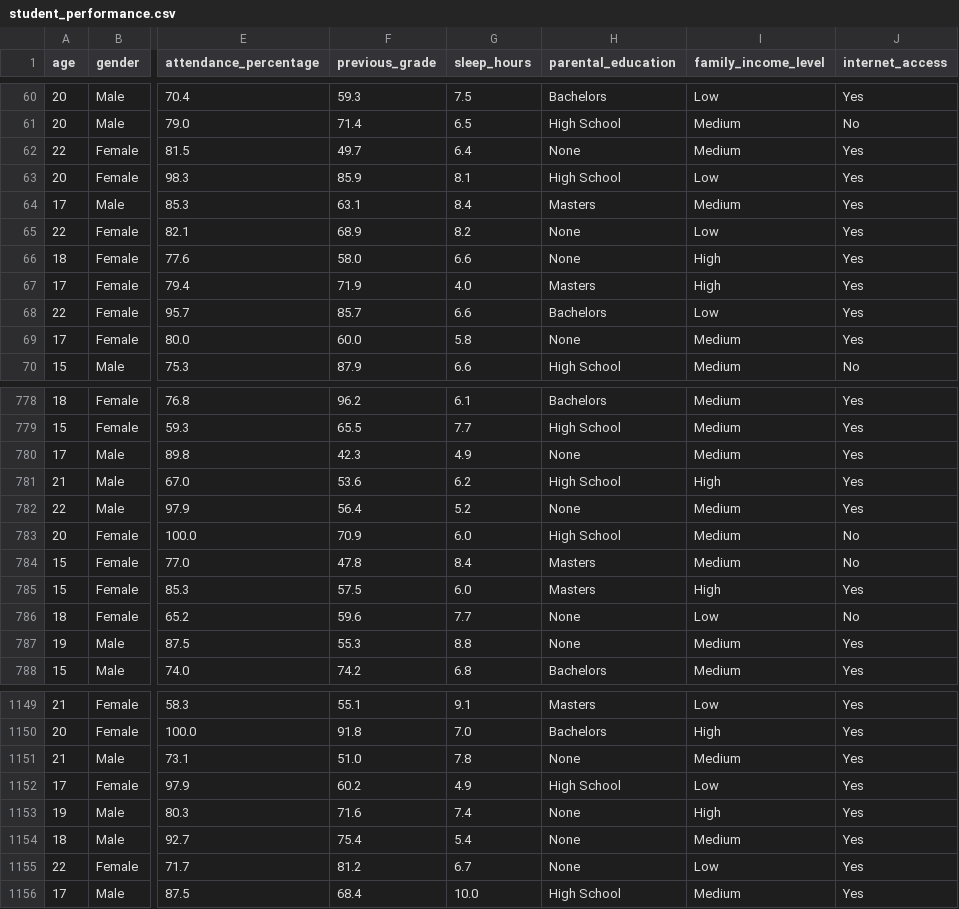
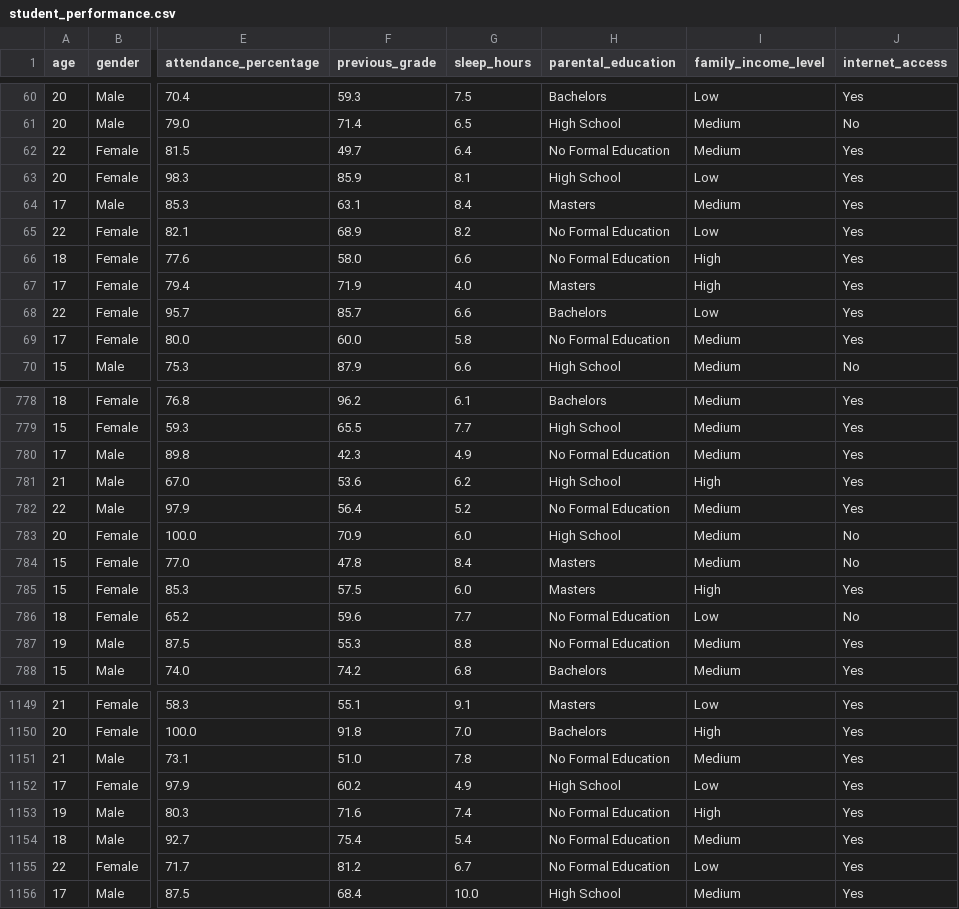
Before and after one commit to Modex22/YctStudentPerformancePrediction, a CSV file: data/student_performance.csv, drawn as a sheet; only a part is shown, gaps mark what is left out; the diff covers the shown part only; the diff names each change by its address in the sheet, - before the commit and + after, or states it on an @@ line.

```diff
--- a/data/student_performance.csv
+++ b/data/student_performance.csv
-H62 (parental_education): None
+H62 (parental_education): No Formal Education
-H65:H66 (parental_education): None
+H65:H66 (parental_education): No Formal Education
-H69 (parental_education): None
+H69 (parental_education): No Formal Education
-H780 (parental_education): None
+H780 (parental_education): No Formal Education
-H782 (parental_education): None
+H782 (parental_education): No Formal Education
-H786:H787 (parental_education): None
+H786:H787 (parental_education): No Formal Education
-H1151 (parental_education): None
+H1151 (parental_education): No Formal Education
-H1153:H1155 (parental_education): None
+H1153:H1155 (parental_education): No Formal Education
```
Also changed, not shown: 157 edited cells elsewhere in this file, 7 other files.
